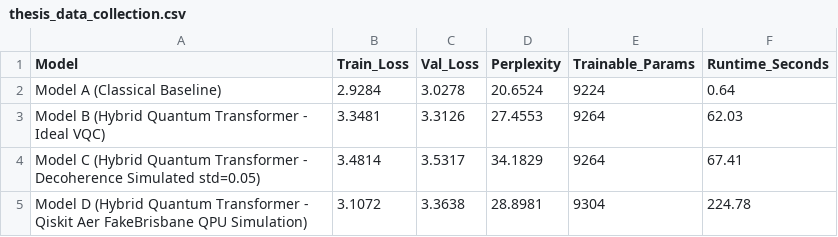
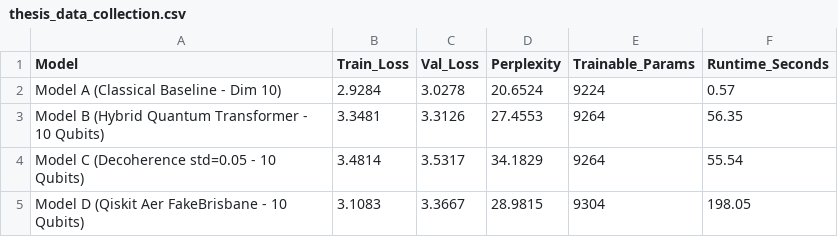
Before and after one commit to Aalvee-Aarham/qml-quantum-transformer, a CSV file: qml_transformer_project/thesis_data_collection.csv, drawn as a sheet.

Commit message:
Update thesis data, loss curves, and trainer

```diff
--- a/qml_transformer_project/thesis_data_collection.csv
+++ b/qml_transformer_project/thesis_data_collection.csv
@@ -1,5 +1,5 @@
 Model,Train_Loss,Val_Loss,Perplexity,Trainable_Params,Runtime_Seconds
-Model A (Classical Baseline),2.9284,3.0278,20.6524,9224,0.64
-Model B (Hybrid Quantum Transformer - Ideal VQC),3.3481,3.3126,27.4553,9264,62.03
-Model C (Hybrid Quantum Transformer - Decoherence Simulated std=0.05),3.4814,3.5317,34.1829,9264,67.41
-Model D (Hybrid Quantum Transformer - Qiskit Aer FakeBrisbane QPU Simulation),3.1072,3.3638,28.8981,9304,224.78
+Model A (Classical Baseline - Dim 10),2.9284,3.0278,20.6524,9224,0.57
+Model B (Hybrid Quantum Transformer - 10 Qubits),3.3481,3.3126,27.4553,9264,56.35
+Model C (Decoherence std=0.05 - 10 Qubits),3.4814,3.5317,34.1829,9264,55.54
+Model D (Qiskit Aer FakeBrisbane - 10 Qubits),3.1083,3.3667,28.9815,9304,198.05
```
Also changed, not shown: 3 other files.
